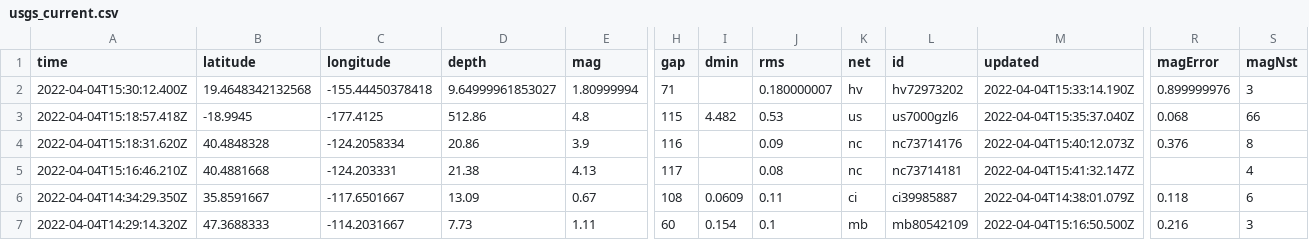
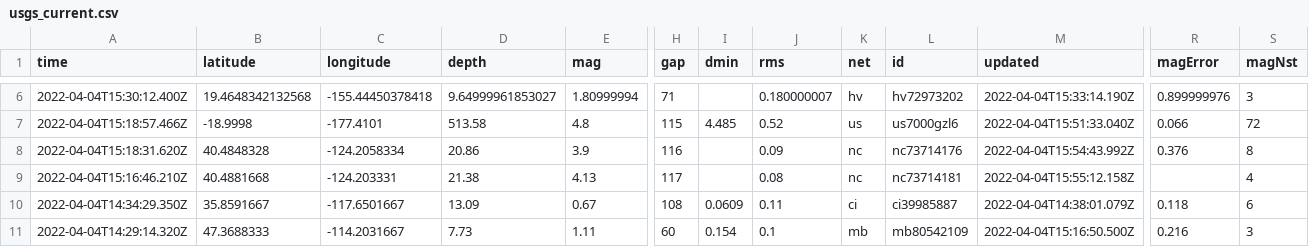
Before and after one commit to adriandgarcia/nicar2022_github_actions, a CSV file: usgs_current.csv, drawn as a sheet; only a part is shown, gaps mark what is left out; addresses are those after the commit; the diff covers the shown part only; the diff names each change by its address in the sheet, - before the commit and + after, or states it on an @@ line.

```diff
--- a/usgs_current.csv
+++ b/usgs_current.csv
-A7 (time): 2022-04-04T15:18:57.418Z
+A7 (time): 2022-04-04T15:18:57.466Z
-B7 (latitude): -18.9945
+B7 (latitude): -18.9998
-C7 (longitude): -177.4125
+C7 (longitude): -177.4101
-D7 (depth): 512.86
+D7 (depth): 513.58
-I7 (dmin): 4.482
+I7 (dmin): 4.485
-J7 (rms): 0.53
+J7 (rms): 0.52
-M7 (updated): 2022-04-04T15:35:37.040Z
+M7 (updated): 2022-04-04T15:51:33.040Z
-R7 (magError): 0.068
+R7 (magError): 0.066
-S7 (magNst): 66
+S7 (magNst): 72
-M8 (updated): 2022-04-04T15:40:12.073Z
+M8 (updated): 2022-04-04T15:54:43.992Z
-M9 (updated): 2022-04-04T15:41:32.147Z
+M9 (updated): 2022-04-04T15:55:12.158Z
```
Also changed, not shown: 6 added rows, 2 removed rows and 7 edited cells elsewhere in this file, 1 other file.
